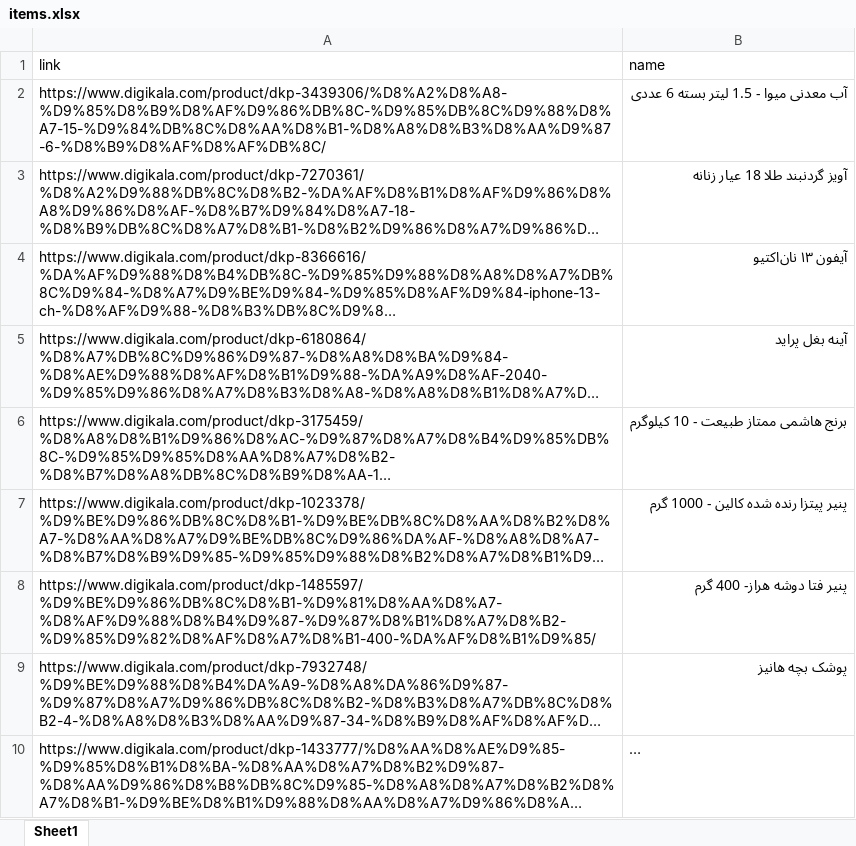
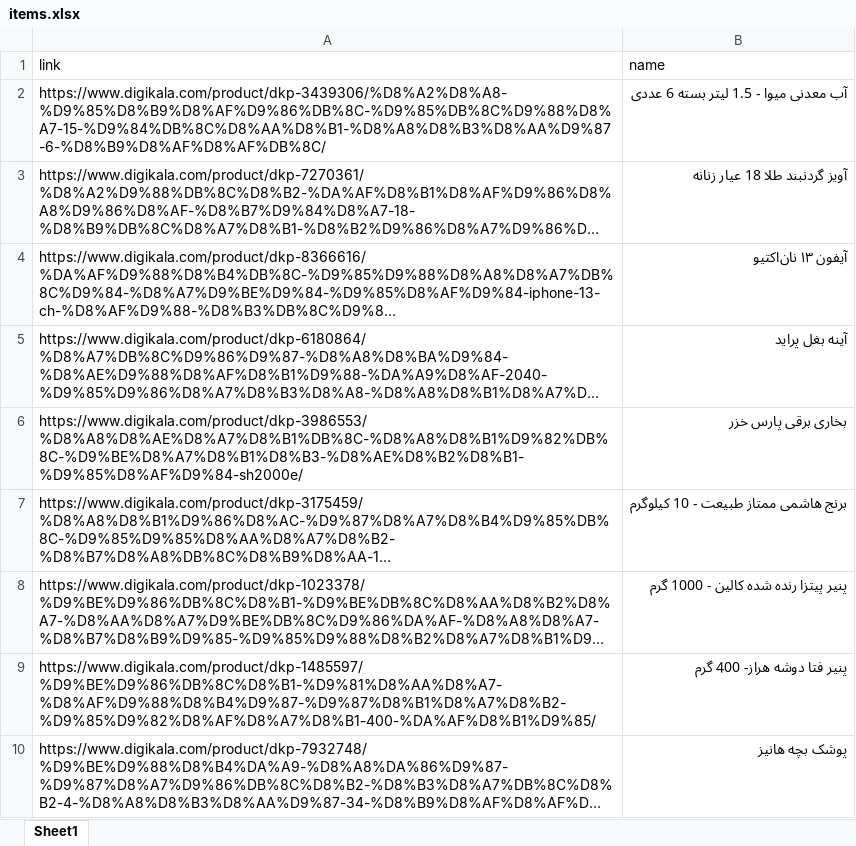
Before and after one commit to eledah/pmonitor, an Excel workbook: items.xlsx, sheet Sheet1, drawn as a sheet; only a part is shown; the shorter side is filled out with more unchanged rows; long unchanged cells end in …; values as stored, in another font and other column widths than the file's, no borders; the diff covers the shown part only; the diff names each change by its address in the sheet, - before the commit and + after, or states it on an @@ line.

Commit message:
Update items.xlsx

```diff
--- a/items.xlsx (sheet Sheet1)
+++ b/items.xlsx (sheet Sheet1)
+row 6: https://www.digikala.com/product/dkp-3986553/%D8%A8%D8%AE%D8%A7%D8%B1%DB%8C-%D8%A8%D8%B1%D9%82%DB%8C-%D9%BE%D8%A7%D8%B1%D8%B3-%D8%AE%D8%B2%D8%B1-%D9%85%D8%AF%D9%84-sh2000e/ | بخاری برقی پارس خزر
```
Also changed, not shown: 3 added rows elsewhere in this sheet.
